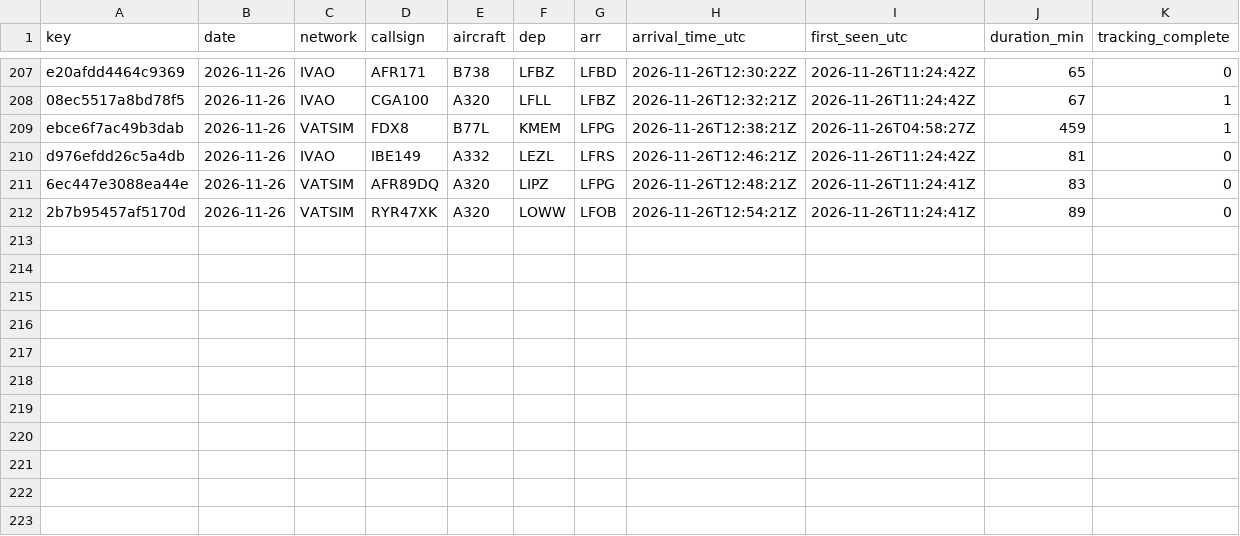
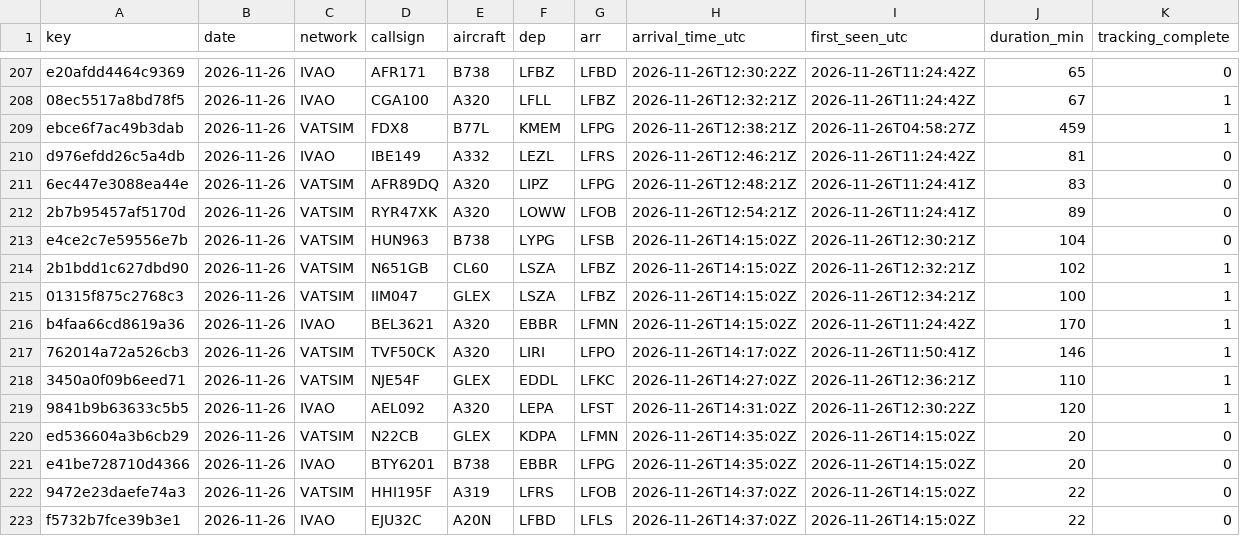
Before and after one commit to kknakvirtualairlines-debug/vols-collector, a CSV file: arrivals.csv, drawn as a sheet; only a part is shown, gaps mark what is left out; the diff names each change by its address in the sheet, - before the commit and + after, or states it on an @@ line.

```diff
--- a/arrivals.csv
+++ b/arrivals.csv
+row 213: e4ce2c7e59556e7b | 2026-11-26 | VATSIM | HUN963 | B738 | LYPG | LFSB | 2026-11-26T14:15:02Z | 2026-11-26T12:30:21Z | 104 | 0
+row 214: 2b1bdd1c627dbd90 | 2026-11-26 | VATSIM | N651GB | CL60 | LSZA | LFBZ | 2026-11-26T14:15:02Z | 2026-11-26T12:32:21Z | 102 | 1
+row 215: 01315f875c2768c3 | 2026-11-26 | VATSIM | IIM047 | GLEX | LSZA | LFBZ | 2026-11-26T14:15:02Z | 2026-11-26T12:34:21Z | 100 | 1
+row 216: b4faa66cd8619a36 | 2026-11-26 | IVAO | BEL3621 | A320 | EBBR | LFMN | 2026-11-26T14:15:02Z | 2026-11-26T11:24:42Z | 170 | 1
+row 217: 762014a72a526cb3 | 2026-11-26 | VATSIM | TVF50CK | A320 | LIRI | LFPO | 2026-11-26T14:17:02Z | 2026-11-26T11:50:41Z | 146 | 1
+row 218: 3450a0f09b6eed71 | 2026-11-26 | VATSIM | NJE54F | GLEX | EDDL | LFKC | 2026-11-26T14:27:02Z | 2026-11-26T12:36:21Z | 110 | 1
+row 219: 9841b9b63633c5b5 | 2026-11-26 | IVAO | AEL092 | A320 | LEPA | LFST | 2026-11-26T14:31:02Z | 2026-11-26T12:30:22Z | 120 | 1
+row 220: ed536604a3b6cb29 | 2026-11-26 | VATSIM | N22CB | GLEX | KDPA | LFMN | 2026-11-26T14:35:02Z | 2026-11-26T14:15:02Z | 20 | 0
+row 221: e41be728710d4366 | 2026-11-26 | IVAO | BTY6201 | B738 | EBBR | LFPG | 2026-11-26T14:35:02Z | 2026-11-26T14:15:02Z | 20 | 0
+row 222: 9472e23daefe74a3 | 2026-11-26 | VATSIM | HHI195F | A319 | LFRS | LFOB | 2026-11-26T14:37:02Z | 2026-11-26T14:15:02Z | 22 | 0
+row 223: f5732b7fce39b3e1 | 2026-11-26 | IVAO | EJU32C | A20N | LFBD | LFLS | 2026-11-26T14:37:02Z | 2026-11-26T14:15:02Z | 22 | 0
```
Also changed, not shown: 1 other file.
